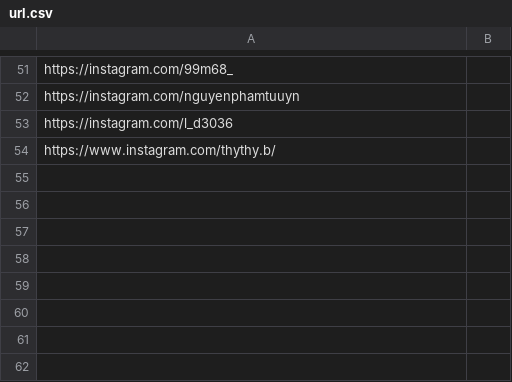
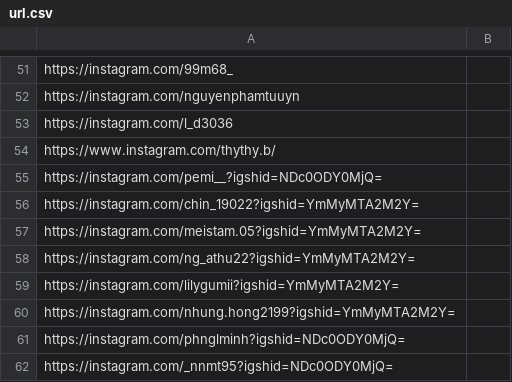
Before and after one commit to giangcse/webhoctap, a CSV file: url.csv, drawn as a sheet; only a part is shown, gaps mark what is left out.

Commit message:
Update tính năng đóng góp link Instagram

```diff
--- a/url.csv
+++ b/url.csv
@@ -54 +54,9 @@ https://instagram.com/l_d3036,
 https://www.instagram.com/thythy.b/,
+https://instagram.com/pemi__?igshid=NDc0ODY0MjQ=,
+https://instagram.com/chin_19022?igshid=YmMyMTA2M2Y=,
+https://instagram.com/meistam.05?igshid=YmMyMTA2M2Y=,
+https://instagram.com/ng_athu22?igshid=YmMyMTA2M2Y=,
+https://instagram.com/lilygumii?igshid=YmMyMTA2M2Y=,
+https://instagram.com/nhung.hong2199?igshid=YmMyMTA2M2Y=,
+https://instagram.com/phnglminh?igshid=NDc0ODY0MjQ=,
+https://instagram.com/_nnmt95?igshid=NDc0ODY0MjQ=,
```
Also changed, not shown: 3 other files.
